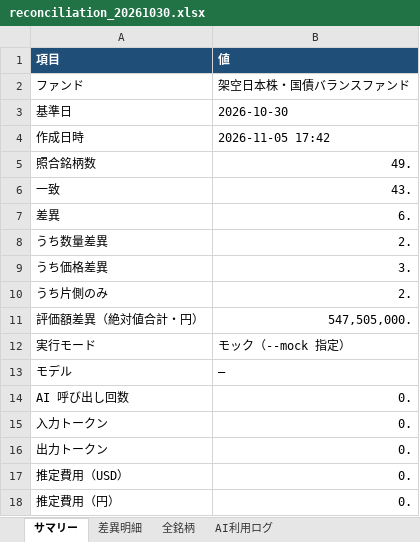
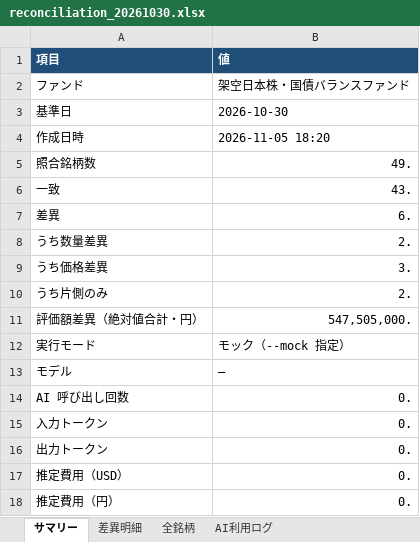
Before and after one commit to Eiennokoh/reconciliation-report, an Excel workbook: docs/sample/reconciliation_20261030.xlsx, sheet サマリー, drawn as a sheet; values as stored, in another font and other column widths than the file's, no borders; the diff names each change by its address in the sheet, - before the commit and + after, or states it on an @@ line.

```diff
--- a/docs/sample/reconciliation_20261030.xlsx (sheet サマリー)
+++ b/docs/sample/reconciliation_20261030.xlsx (sheet サマリー)
-B4 (値): 2026-11-05 17:42
+B4 (値): 2026-11-05 18:20
```
Also changed, not shown: sheet 全銘柄, 4 other files.
